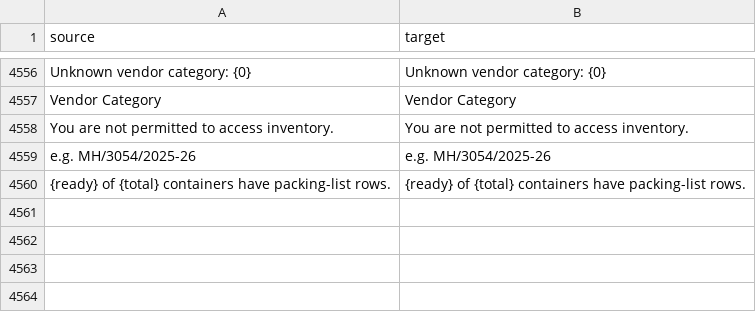
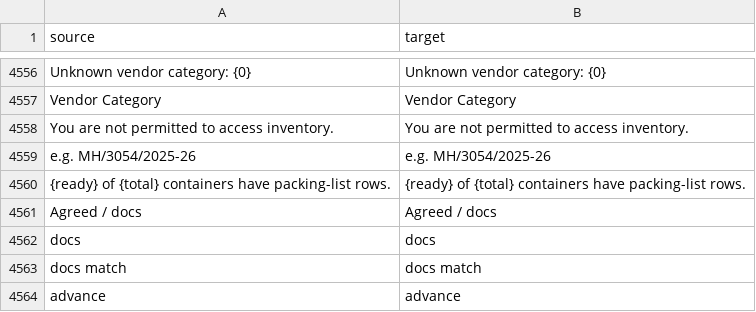
Before and after one commit to zvictory/stabler, a CSV file: stabler/translations/en.csv, drawn as a sheet; only a part is shown, gaps mark what is left out; the diff names each change by its address in the sheet, - before the commit and + after, or states it on an @@ line.

```diff
--- a/stabler/translations/en.csv
+++ b/stabler/translations/en.csv
+row 4561: Agreed / docs | Agreed / docs
+row 4562: docs | docs
+row 4563: docs match | docs match
+row 4564: advance | advance
```
Also changed, not shown: stabler/translations/ru.csv, stabler/translations/tr.csv, 3 other files.
